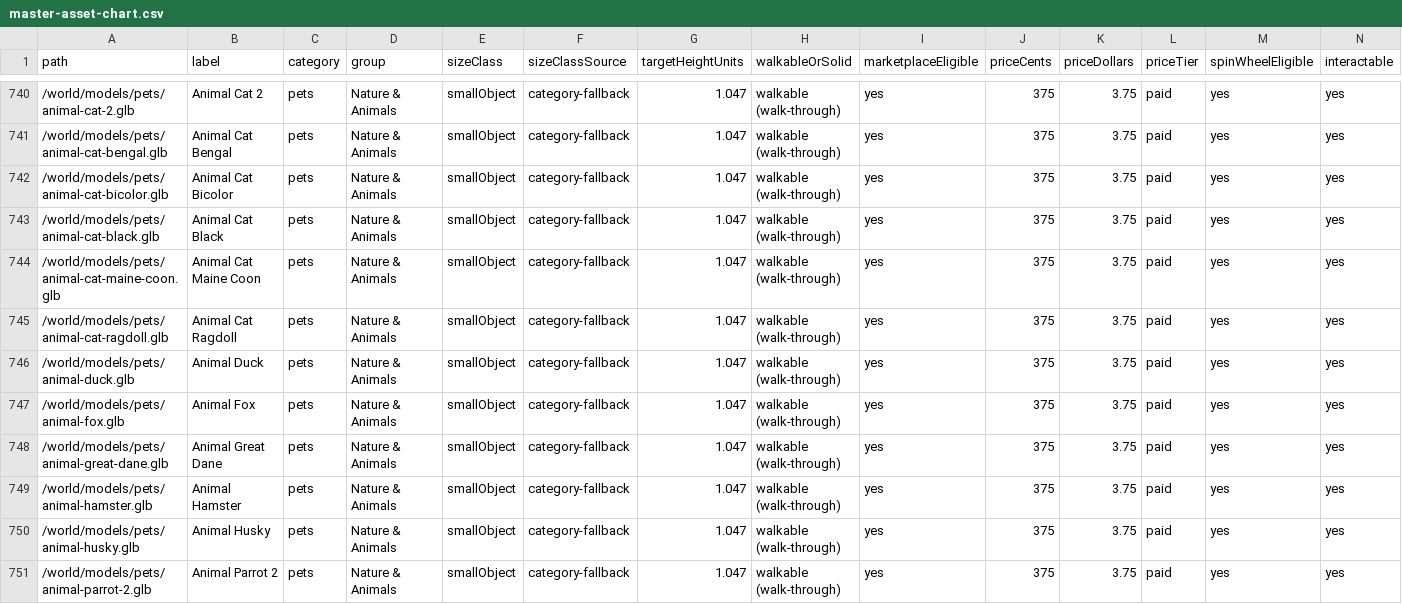
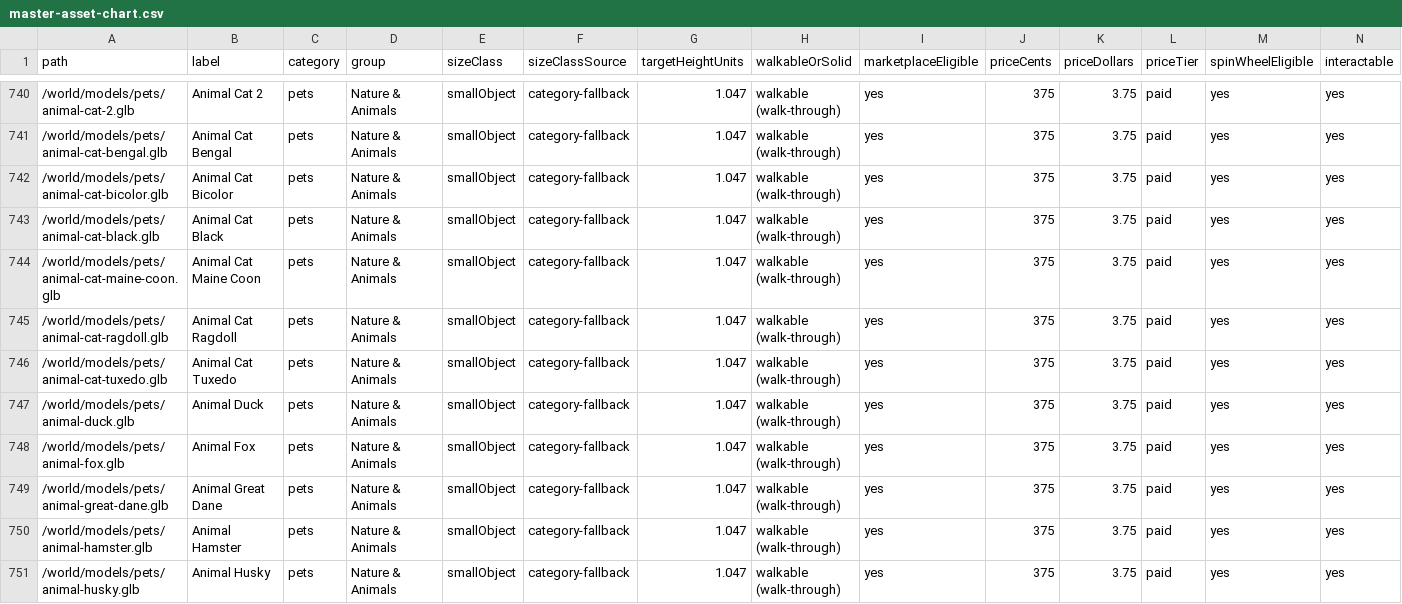
Before and after one commit to vermontliteracynetwork/Dashboard, a CSV file: master-asset-chart.csv, drawn as a sheet; only a part is shown, gaps mark what is left out; the shorter side is filled out with more unchanged rows; rows hold the shown columns only; the diff names each change by its address in the sheet, - before the commit and + after, or states it on an @@ line.

```diff
--- a/master-asset-chart.csv
+++ b/master-asset-chart.csv
+row 746: /world/models/pets/animal-cat-tuxedo.glb | Animal Cat Tuxedo | pets | Nature & Animals | smallObject | category-fallback | 1.047 | walkable (walk-through) | yes | 375 | 3.75 | paid | yes | yes
```
Also changed, not shown: 6 other files.
